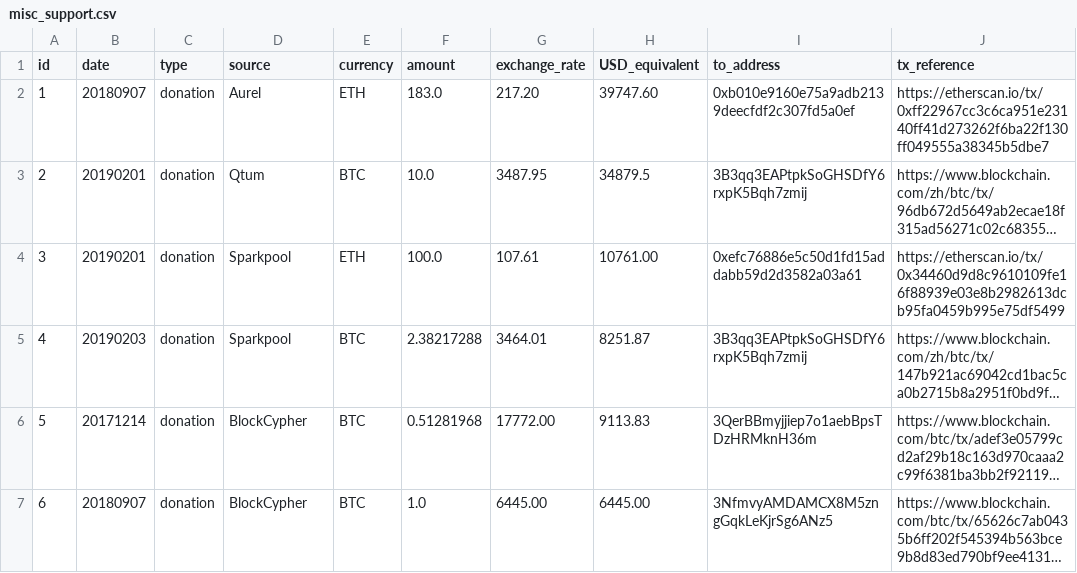
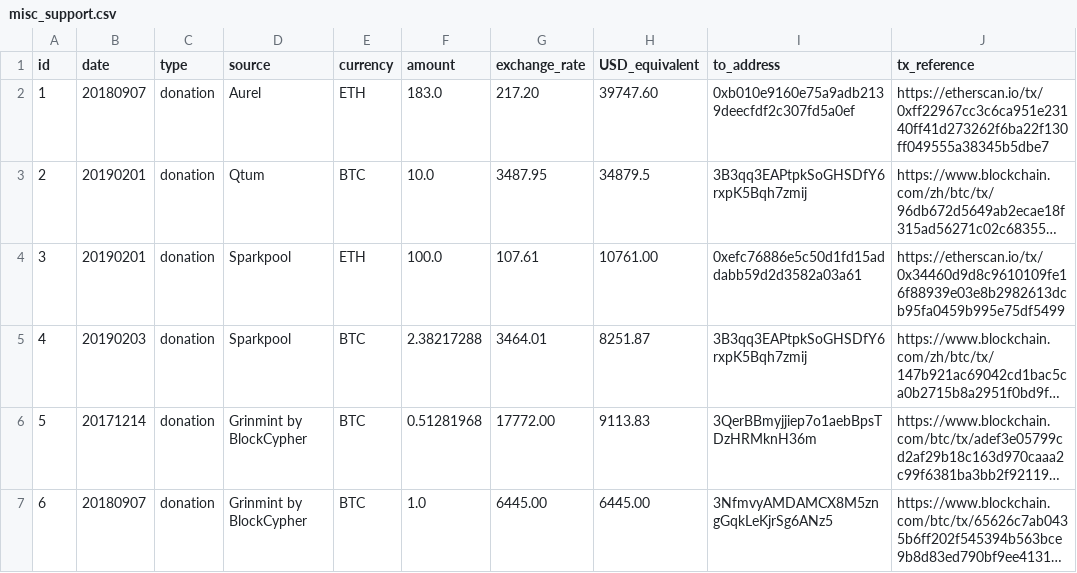
Before and after one commit to mimblewimble/grin-pm, a CSV file: financials/misc_support.csv, drawn as a sheet; only a part is shown; long unchanged cells end in …; the diff names each change by its address in the sheet, - before the commit and + after, or states it on an @@ line.

```diff
--- a/financials/misc_support.csv
+++ b/financials/misc_support.csv
-D6:D7 (source): BlockCypher
+D6:D7 (source): Grinmint by BlockCypher
```
Also changed, not shown: financials/income_log.csv.
